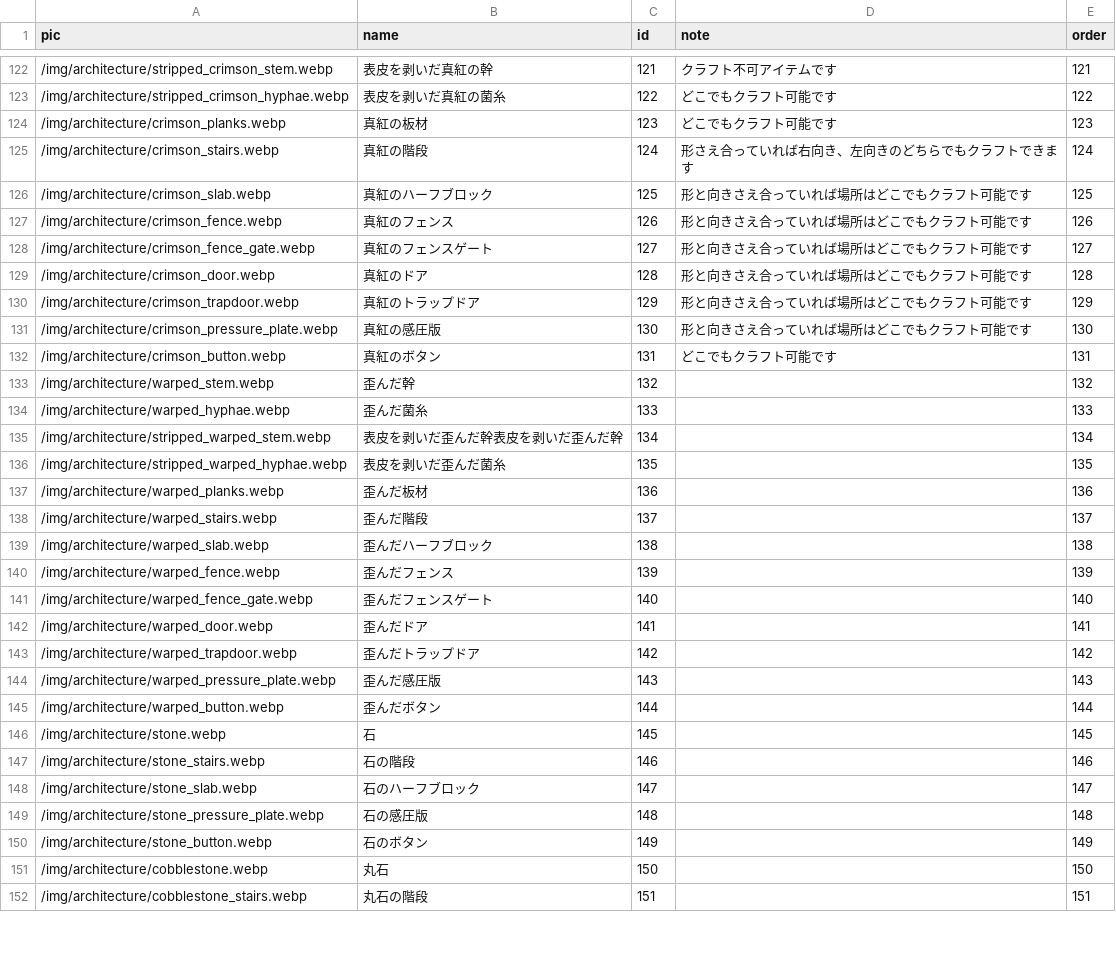
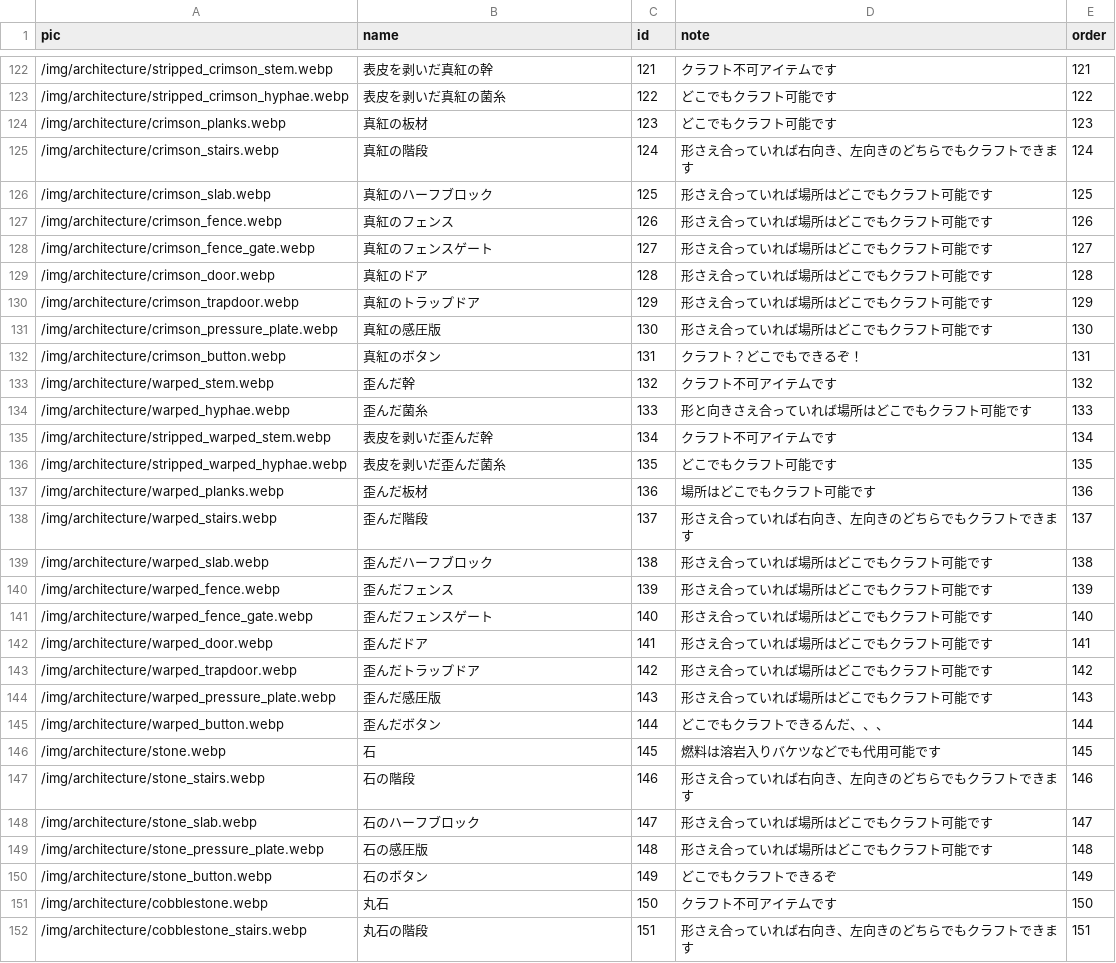
Before and after one commit to Yusei-Wakabayashi/tullyscoffee, a CSV file: ecsitesimulater/database/csv_data/recipe_book.csv, drawn as a sheet; only a part is shown, gaps mark what is left out; the diff covers the shown part only.

```diff
--- a/ecsitesimulater/database/csv_data/recipe_book.csv
+++ b/ecsitesimulater/database/csv_data/recipe_book.csv
@@ -125,28 +125,28 @@
 /img/architecture/crimson_stairs.webp,真紅の階段,124,形さえ合っていれば右向き、左向きのどちらでもクラフトできます,124
-/img/architecture/crimson_slab.webp,真紅のハーフブロック,125,形と向きさえ合っていれば場所はどこでもクラフト可能です,125
-/img/architecture/crimson_fence.webp,真紅のフェンス,126,形と向きさえ合っていれば場所はどこでもクラフト可能です,126
-/img/architecture/crimson_fence_gate.webp,真紅のフェンスゲート,127,形と向きさえ合っていれば場所はどこでもクラフト可能です,127
-/img/architecture/crimson_door.webp,真紅のドア,128,形と向きさえ合っていれば場所はどこでもクラフト可能です,128
-/img/architecture/crimson_trapdoor.webp,真紅のトラップドア,129,形と向きさえ合っていれば場所はどこでもクラフト可能です,129
-/img/architecture/crimson_pressure_plate.webp,真紅の感圧版,130,形と向きさえ合っていれば場所はどこでもクラフト可能です,130
-/img/architecture/crimson_button.webp,真紅のボタン,131,どこでもクラフト可能です,131
-/img/architecture/warped_stem.webp,歪んだ幹,132,,132
-/img/architecture/warped_hyphae.webp,歪んだ菌糸,133,,133
-/img/architecture/stripped_warped_stem.webp,表皮を剥いだ歪んだ幹表皮を剥いだ歪んだ幹,134,,134
-/img/architecture/stripped_warped_hyphae.webp,表皮を剥いだ歪んだ菌糸,135,,135
-/img/architecture/warped_planks.webp,歪んだ板材,136,,136
-/img/architecture/warped_stairs.webp,歪んだ階段,137,,137
-/img/architecture/warped_slab.webp,歪んだハーフブロック,138,,138
-/img/architecture/warped_fence.webp,歪んだフェンス,139,,139
-/img/architecture/warped_fence_gate.webp,歪んだフェンスゲート,140,,140
-/img/architecture/warped_door.webp,歪んだドア,141,,141
-/img/architecture/warped_trapdoor.webp,歪んだトラップドア,142,,142
-/img/architecture/warped_pressure_plate.webp,歪んだ感圧版,143,,143
-/img/architecture/warped_button.webp,歪んだボタン,144,,144
-/img/architecture/stone.webp,石,145,,145
-/img/architecture/stone_stairs.webp,石の階段,146,,146
-/img/architecture/stone_slab.webp,石のハーフブロック,147,,147
-/img/architecture/stone_pressure_plate.webp,石の感圧版,148,,148
-/img/architecture/stone_button.webp,石のボタン,149,,149
-/img/architecture/cobblestone.webp,丸石,150,,150
-/img/architecture/cobblestone_stairs.webp,丸石の階段,151,,151
+/img/architecture/crimson_slab.webp,真紅のハーフブロック,125,形さえ合っていれば場所はどこでもクラフト可能です,125
+/img/architecture/crimson_fence.webp,真紅のフェンス,126,形さえ合っていれば場所はどこでもクラフト可能です,126
+/img/architecture/crimson_fence_gate.webp,真紅のフェンスゲート,127,形さえ合っていれば場所はどこでもクラフト可能です,127
+/img/architecture/crimson_door.webp,真紅のドア,128,形さえ合っていれば場所はどこでもクラフト可能です,128
+/img/architecture/crimson_trapdoor.webp,真紅のトラップドア,129,形さえ合っていれば場所はどこでもクラフト可能です,129
+/img/architecture/crimson_pressure_plate.webp,真紅の感圧版,130,形さえ合っていれば場所はどこでもクラフト可能です,130
+/img/architecture/crimson_button.webp,真紅のボタン,131,クラフト？どこでもできるぞ！,131
+/img/architecture/warped_stem.webp,歪んだ幹,132,クラフト不可アイテムです,132
+/img/architecture/warped_hyphae.webp,歪んだ菌糸,133,形と向きさえ合っていれば場所はどこでもクラフト可能です,133
+/img/architecture/stripped_warped_stem.webp,表皮を剥いだ歪んだ幹,134,クラフト不可アイテムです,134
+/img/architecture/stripped_warped_hyphae.webp,表皮を剥いだ歪んだ菌糸,135,どこでもクラフト可能です,135
+/img/architecture/warped_planks.webp,歪んだ板材,136,場所はどこでもクラフト可能です,136
+/img/architecture/warped_stairs.webp,歪んだ階段,137,形さえ合っていれば右向き、左向きのどちらでもクラフトできます,137
+/img/architecture/warped_slab.webp,歪んだハーフブロック,138,形さえ合っていれば場所はどこでもクラフト可能です,138
+/img/architecture/warped_fence.webp,歪んだフェンス,139,形さえ合っていれば場所はどこでもクラフト可能です,139
+/img/architecture/warped_fence_gate.webp,歪んだフェンスゲート,140,形さえ合っていれば場所はどこでもクラフト可能です,140
+/img/architecture/warped_door.webp,歪んだドア,141,形さえ合っていれば場所はどこでもクラフト可能です,141
+/img/architecture/warped_trapdoor.webp,歪んだトラップドア,142,形さえ合っていれば場所はどこでもクラフト可能です,142
+/img/architecture/warped_pressure_plate.webp,歪んだ感圧版,143,形さえ合っていれば場所はどこでもクラフト可能です,143
+/img/architecture/warped_button.webp,歪んだボタン,144,どこでもクラフトできるんだ、、、,144
+/img/architecture/stone.webp,石,145,燃料は溶岩入りバケツなどでも代用可能です,145
+/img/architecture/stone_stairs.webp,石の階段,146,形さえ合っていれば右向き、左向きのどちらでもクラフトできます,146
+/img/architecture/stone_slab.webp,石のハーフブロック,147,形さえ合っていれば場所はどこでもクラフト可能です,147
+/img/architecture/stone_pressure_plate.webp,石の感圧版,148,形さえ合っていれば場所はどこでもクラフト可能です,148
+/img/architecture/stone_button.webp,石のボタン,149,どこでもクラフトできるぞ,149
+/img/architecture/cobblestone.webp,丸石,150,クラフト不可アイテムです,150
+/img/architecture/cobblestone_stairs.webp,丸石の階段,151,形さえ合っていれば右向き、左向きのどちらでもクラフトできます,151
```
Also changed, not shown: 149 edited cells elsewhere in this file, ecsitesimulater/database/csv_data/item_world.csv, 1 other file.
